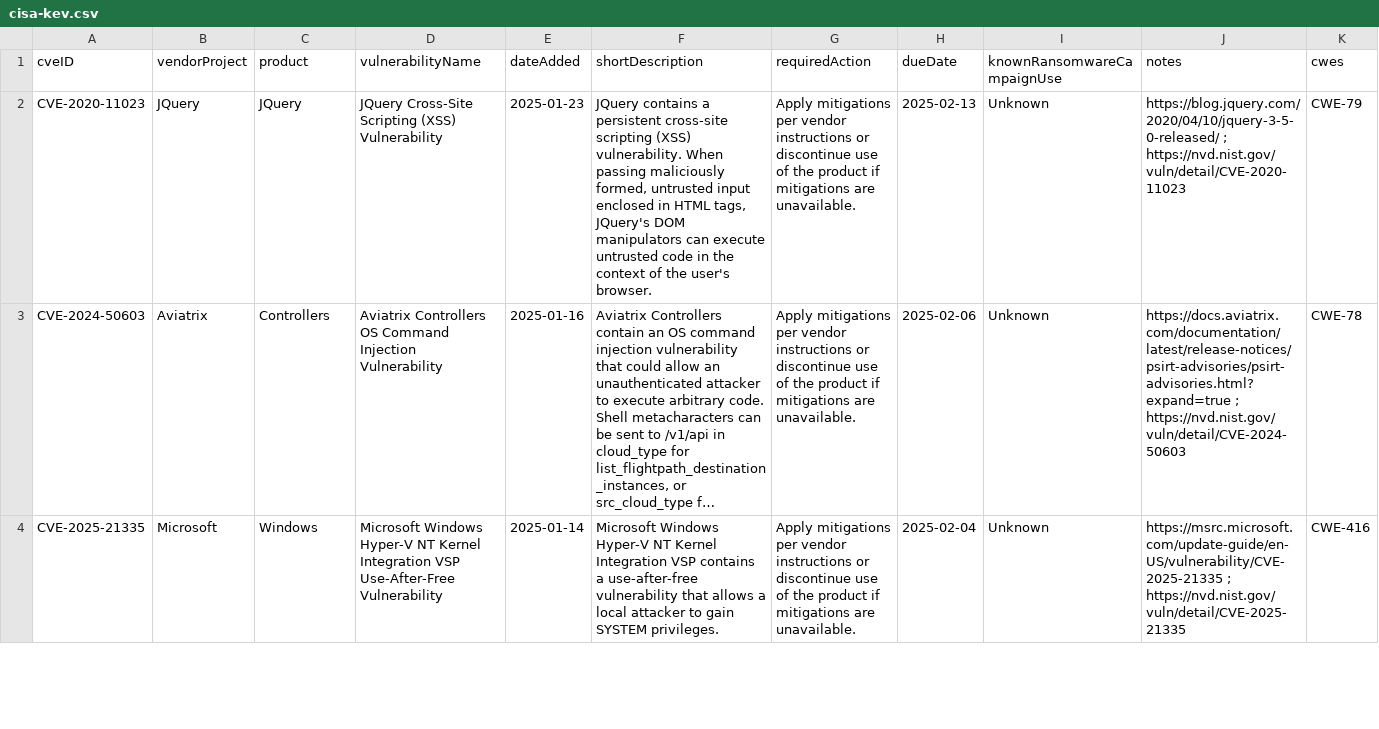
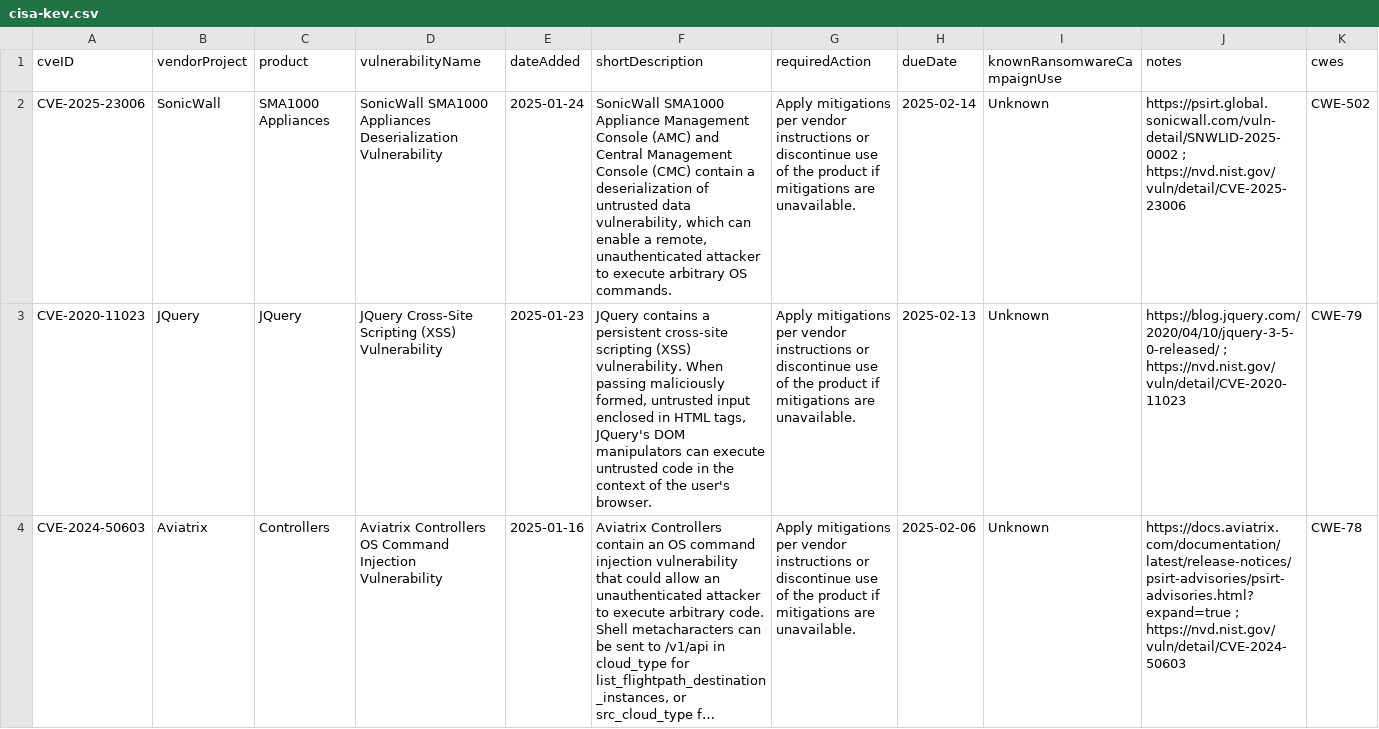
Before and after one commit to rxerium/CISA-KEV, a CSV file: cisa-kev.csv, drawn as a sheet; only a part is shown; the shorter side is filled out with more unchanged rows; long unchanged cells end in …; the diff names each change by its address in the sheet, - before the commit and + after, or states it on an @@ line.

Commit message:
CISA KEV Updates

```diff
--- a/cisa-kev.csv
+++ b/cisa-kev.csv
+row 2: CVE-2025-23006 | SonicWall | SMA1000 Appliances | SonicWall SMA1000 Appliances Deserialization Vulnerability | 2025-01-24 | SonicWall SMA1000 Appliance Management Console (AMC) and Central Management Console (CMC) contain a deserialization of untrusted data vulnerability, which can enable a remote, unauthenticated attacker to execute arbitrary OS commands. | Apply mitigations per vendor instructions or discontinue use of the product if mitigations are unavailable. | 2025-02-14 | Unknown | https://psirt.global.sonicwall.com/vuln-detail/SNWLID-2025-0002 ; https://nvd.nist.gov/vuln/detail/CVE-2025-23006 | CWE-502
```
Also changed, not shown: 1 other file.
